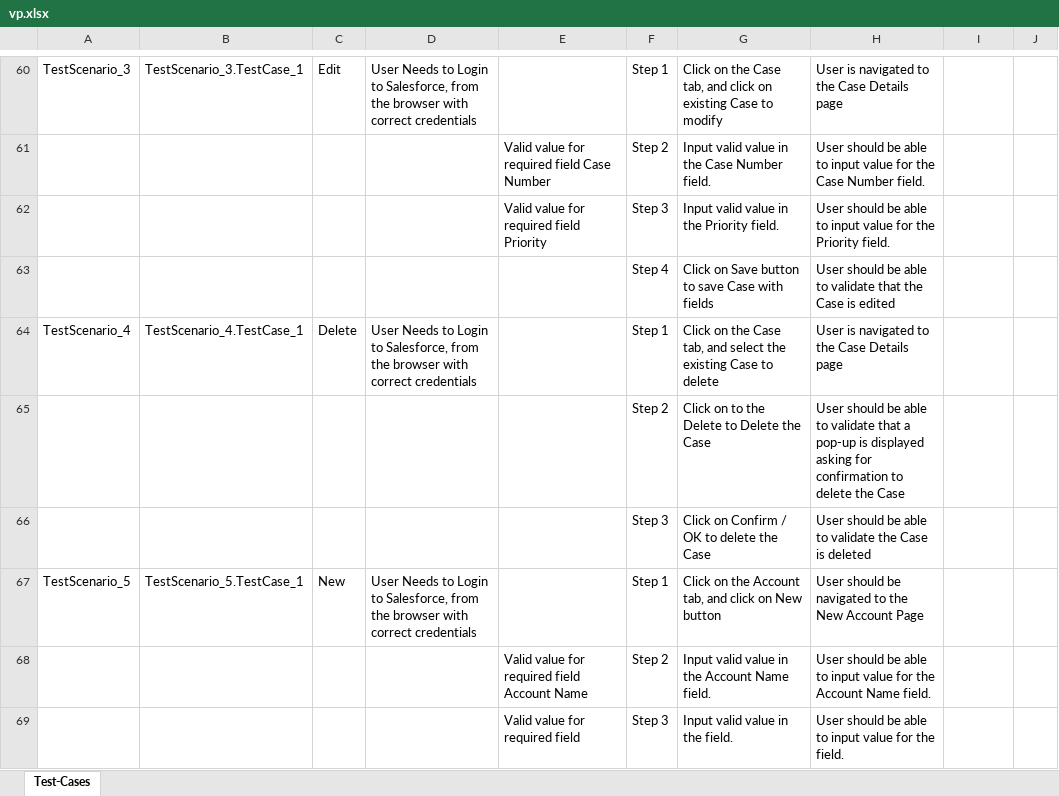
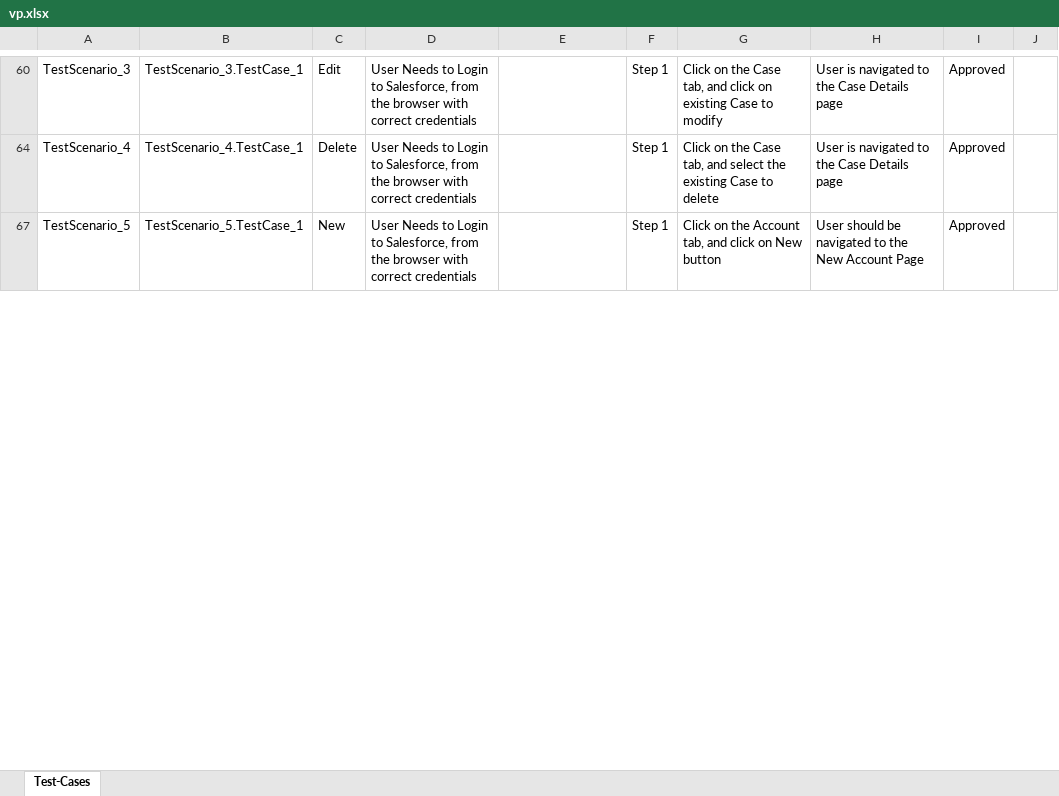
Before and after one commit to ShaikMohamedIrfan/DeProject, an Excel workbook: vp.xlsx, sheet Test-Cases, drawn as a sheet; only a part is shown, gaps mark what is left out; values as stored, in another font and other column widths than the file's, no borders; table styles not drawn; the diff covers the shown part only; the diff names each change by its address in the sheet, - before the commit and + after, or states it on an @@ line.

```diff
--- a/vp.xlsx (sheet Test-Cases)
+++ b/vp.xlsx (sheet Test-Cases)
-I60: (empty)
+I60: Approved
@@ row 61 hidden:  |  |  |  | Valid value for required field Case Number | Step 2 | Input valid value in the Case Number field. | User should be able to input value for the Case Number field. @@
@@ row 62 hidden:  |  |  |  | Valid value for required field Priority | Step 3 | Input valid value in the Priority field. | User should be able to input value for the Priority field. @@
@@ row 63 hidden:  |  |  |  |  | Step 4 | Click on Save button to save Case with fields | User should be able to validate that the Case is edited @@
-I64: (empty)
+I64: Approved
@@ row 65 hidden:  |  |  |  |  | Step 2 | Click on to the Delete to Delete the Case | User should be able to validate that a pop-up is displayed asking for confirmation to delete the Case @@
@@ row 66 hidden:  |  |  |  |  | Step 3 | Click on Confirm / OK to delete the Case | User should be able to validate the Case is deleted @@
-I67: (empty)
+I67: Approved
@@ row 68 hidden:  |  |  |  | Valid value for required field Account Name | Step 2 | Input valid value in the Account Name field. | User should be able to input value for the Account Name field. @@
@@ row 69 hidden:  |  |  |  | Valid value for required field | Step 3 | Input valid value in the field. | User should be able to input value for the field. @@
```
Also changed, not shown: 47 hidden or unhidden rows and 21 edited cells elsewhere in this sheet.
